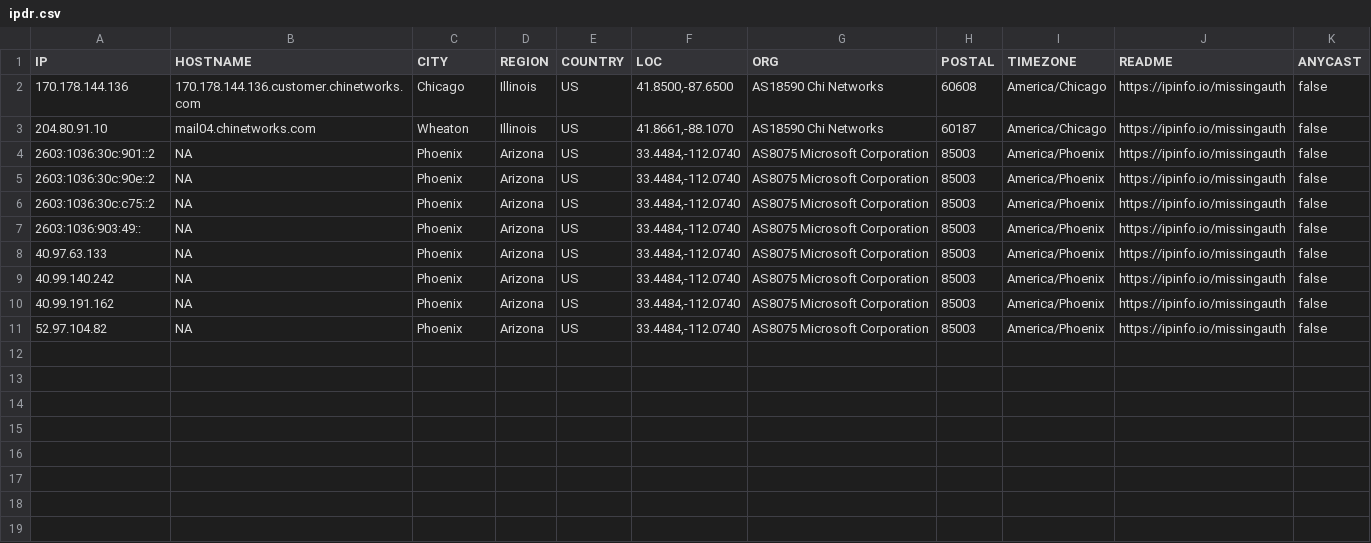
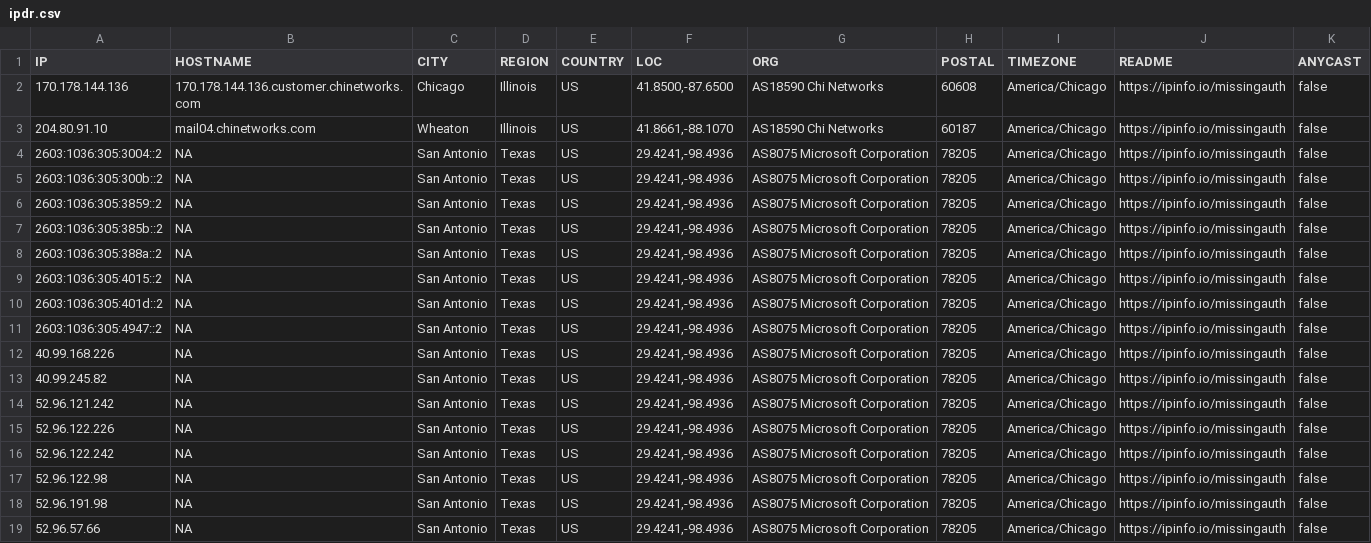
Before and after one commit to ayushmanchhabra/hacking, a CSV file: tools/bugbounty/targets/acquisory.com/ipdr.csv, drawn as a sheet.

```diff
--- a/tools/bugbounty/targets/acquisory.com/ipdr.csv
+++ b/tools/bugbounty/targets/acquisory.com/ipdr.csv
@@ -3,9 +3,17 @@ IP,HOSTNAME,CITY,REGION,COUNTRY,LOC,ORG,POSTAL,TIMEZONE,README,ANYCAST
 "204.80.91.10","mail04.chinetworks.com","Wheaton","Illinois","US","41.8661,-88.1070","AS18590 Chi Networks","60187","America/Chicago","https://ipinfo.io/missingauth",false
-"2603:1036:30c:901::2","NA","Phoenix","Arizona","US","33.4484,-112.0740","AS8075 Microsoft Corporation","85003","America/Phoenix","https://ipinfo.io/missingauth",false
-"2603:1036:30c:90e::2","NA","Phoenix","Arizona","US","33.4484,-112.0740","AS8075 Microsoft Corporation","85003","America/Phoenix","https://ipinfo.io/missingauth",false
-"2603:1036:30c:c75::2","NA","Phoenix","Arizona","US","33.4484,-112.0740","AS8075 Microsoft Corporation","85003","America/Phoenix","https://ipinfo.io/missingauth",false
-"2603:1036:903:49::","NA","Phoenix","Arizona","US","33.4484,-112.0740","AS8075 Microsoft Corporation","85003","America/Phoenix","https://ipinfo.io/missingauth",false
-"40.97.63.133","NA","Phoenix","Arizona","US","33.4484,-112.0740","AS8075 Microsoft Corporation","85003","America/Phoenix","https://ipinfo.io/missingauth",false
-"40.99.140.242","NA","Phoenix","Arizona","US","33.4484,-112.0740","AS8075 Microsoft Corporation","85003","America/Phoenix","https://ipinfo.io/missingauth",false
-"40.99.191.162","NA","Phoenix","Arizona","US","33.4484,-112.0740","AS8075 Microsoft Corporation","85003","America/Phoenix","https://ipinfo.io/missingauth",false
-"52.97.104.82","NA","Phoenix","Arizona","US","33.4484,-112.0740","AS8075 Microsoft Corporation","85003","America/Phoenix","https://ipinfo.io/missingauth",false
+"2603:1036:305:3004::2","NA","San Antonio","Texas","US","29.4241,-98.4936","AS8075 Microsoft Corporation","78205","America/Chicago","https://ipinfo.io/missingauth",false
+"2603:1036:305:300b::2","NA","San Antonio","Texas","US","29.4241,-98.4936","AS8075 Microsoft Corporation","78205","America/Chicago","https://ipinfo.io/missingauth",false
+"2603:1036:305:3859::2","NA","San Antonio","Texas","US","29.4241,-98.4936","AS8075 Microsoft Corporation","78205","America/Chicago","https://ipinfo.io/missingauth",false
+"2603:1036:305:385b::2","NA","San Antonio","Texas","US","29.4241,-98.4936","AS8075 Microsoft Corporation","78205","America/Chicago","https://ipinfo.io/missingauth",false
+"2603:1036:305:388a::2","NA","San Antonio","Texas","US","29.4241,-98.4936","AS8075 Microsoft Corporation","78205","America/Chicago","https://ipinfo.io/missingauth",false
+"2603:1036:305:4015::2","NA","San Antonio","Texas","US","29.4241,-98.4936","AS8075 Microsoft Corporation","78205","America/Chicago","https://ipinfo.io/missingauth",false
+"2603:1036:305:401d::2","NA","San Antonio","Texas","US","29.4241,-98.4936","AS8075 Microsoft Corporation","78205","America/Chicago","https://ipinfo.io/missingauth",false
+"2603:1036:305:4947::2","NA","San Antonio","Texas","US","29.4241,-98.4936","AS8075 Microsoft Corporation","78205","America/Chicago","https://ipinfo.io/missingauth",false
+"40.99.168.226","NA","San Antonio","Texas","US","29.4241,-98.4936","AS8075 Microsoft Corporation","78205","America/Chicago","https://ipinfo.io/missingauth",false
+"40.99.245.82","NA","San Antonio","Texas","US","29.4241,-98.4936","AS8075 Microsoft Corporation","78205","America/Chicago","https://ipinfo.io/missingauth",false
+"52.96.121.242","NA","San Antonio","Texas","US","29.4241,-98.4936","AS8075 Microsoft Corporation","78205","America/Chicago","https://ipinfo.io/missingauth",false
+"52.96.122.226","NA","San Antonio","Texas","US","29.4241,-98.4936","AS8075 Microsoft Corporation","78205","America/Chicago","https://ipinfo.io/missingauth",false
+"52.96.122.242","NA","San Antonio","Texas","US","29.4241,-98.4936","AS8075 Microsoft Corporation","78205","America/Chicago","https://ipinfo.io/missingauth",false
+"52.96.122.98","NA","San Antonio","Texas","US","29.4241,-98.4936","AS8075 Microsoft Corporation","78205","America/Chicago","https://ipinfo.io/missingauth",false
+"52.96.191.98","NA","San Antonio","Texas","US","29.4241,-98.4936","AS8075 Microsoft Corporation","78205","America/Chicago","https://ipinfo.io/missingauth",false
+"52.96.57.66","NA","San Antonio","Texas","US","29.4241,-98.4936","AS8075 Microsoft Corporation","78205","America/Chicago","https://ipinfo.io/missingauth",false
```
Also changed, not shown: tools/bugbounty/targets/acquisory.com/dns.csv, tools/bugbounty/targets/acquisory.com/port.csv, 10 other files.
